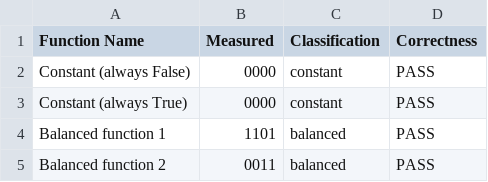
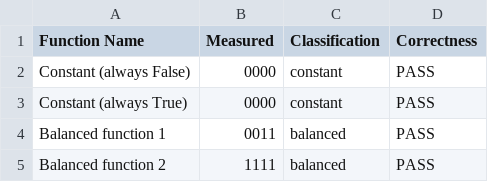
Before and after one commit to tomaspettit2506/ET-G00419414, a CSV file: data/deutsch_jozsa_test_results.csv, drawn as a sheet.

```diff
--- a/data/deutsch_jozsa_test_results.csv
+++ b/data/deutsch_jozsa_test_results.csv
@@ -3,3 +3,3 @@ Constant (always False),0000,constant,PASS
 Constant (always True),0000,constant,PASS
-Balanced function 1,1101,balanced,PASS
-Balanced function 2,0011,balanced,PASS
+Balanced function 1,0011,balanced,PASS
+Balanced function 2,1111,balanced,PASS
```
Also changed, not shown: 7 other files.
